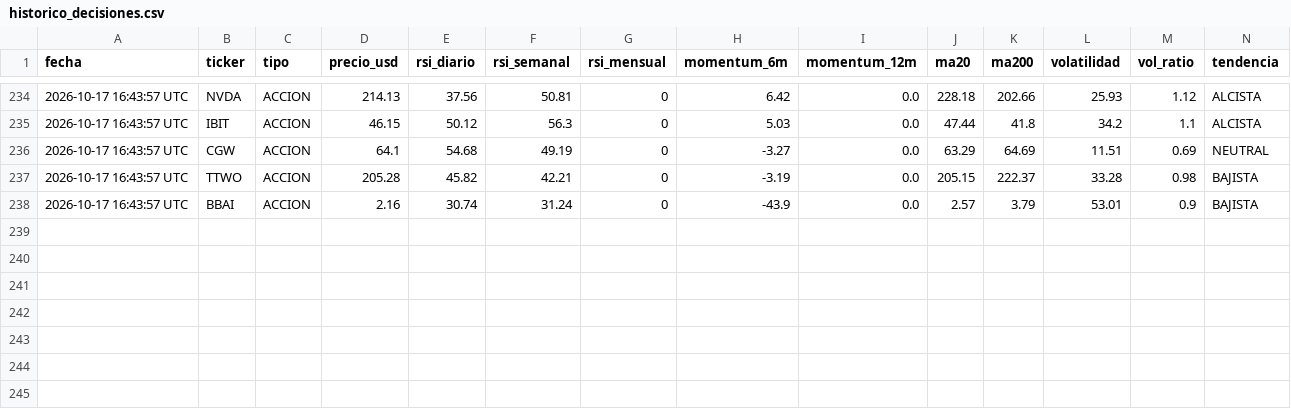
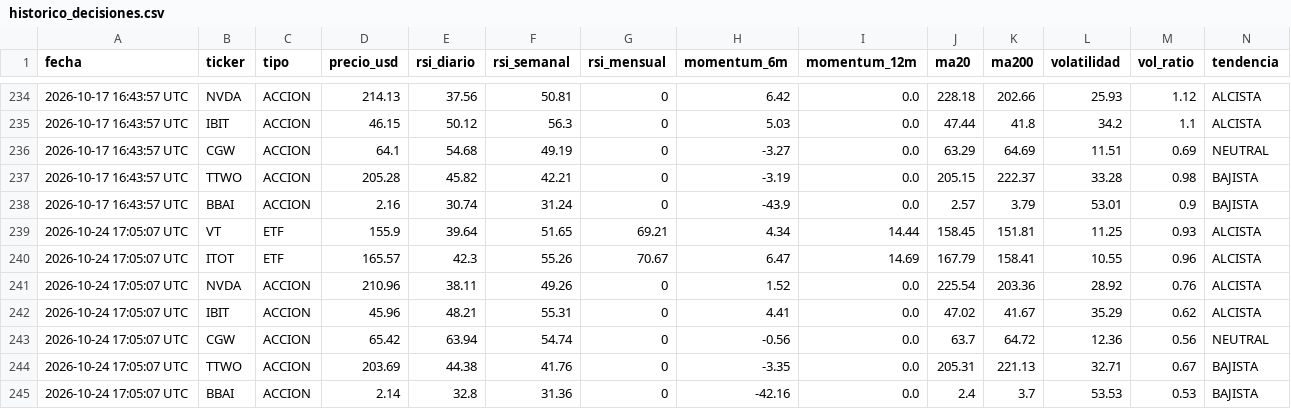
Before and after one commit to xZeroX9999x/Systema-R-I-C-O, a CSV file: historico_decisiones.csv, drawn as a sheet; only a part is shown, gaps mark what is left out; rows hold the shown columns only; the diff names each change by its address in the sheet, - before the commit and + after, or states it on an @@ line.

Commit message:
Log automático — 2026-10-24 17:05

```diff
--- a/historico_decisiones.csv
+++ b/historico_decisiones.csv
+row 239: 2026-10-24 17:05:07 UTC | VT | ETF | 155.9 | 39.64 | 51.65 | 69.21 | 4.34 | 14.44 | 158.45 | 151.81 | 11.25 | 0.93 | ALCISTA
+row 240: 2026-10-24 17:05:07 UTC | ITOT | ETF | 165.57 | 42.3 | 55.26 | 70.67 | 6.47 | 14.69 | 167.79 | 158.41 | 10.55 | 0.96 | ALCISTA
+row 241: 2026-10-24 17:05:07 UTC | NVDA | ACCION | 210.96 | 38.11 | 49.26 | 0 | 1.52 | 0.0 | 225.54 | 203.36 | 28.92 | 0.76 | ALCISTA
+row 242: 2026-10-24 17:05:07 UTC | IBIT | ACCION | 45.96 | 48.21 | 55.31 | 0 | 4.41 | 0.0 | 47.02 | 41.67 | 35.29 | 0.62 | ALCISTA
+row 243: 2026-10-24 17:05:07 UTC | CGW | ACCION | 65.42 | 63.94 | 54.74 | 0 | -0.56 | 0.0 | 63.7 | 64.72 | 12.36 | 0.56 | NEUTRAL
+row 244: 2026-10-24 17:05:07 UTC | TTWO | ACCION | 203.69 | 44.38 | 41.76 | 0 | -3.35 | 0.0 | 205.31 | 221.13 | 32.71 | 0.67 | BAJISTA
+row 245: 2026-10-24 17:05:07 UTC | BBAI | ACCION | 2.14 | 32.8 | 31.36 | 0 | -42.16 | 0.0 | 2.4 | 3.7 | 53.53 | 0.53 | BAJISTA
```
